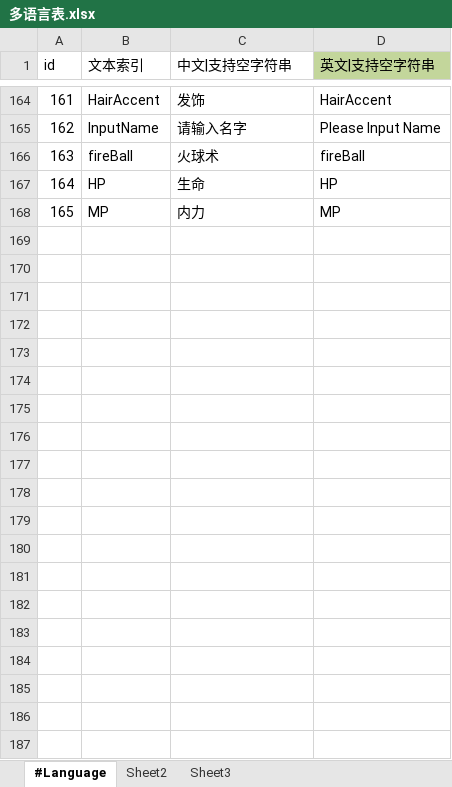
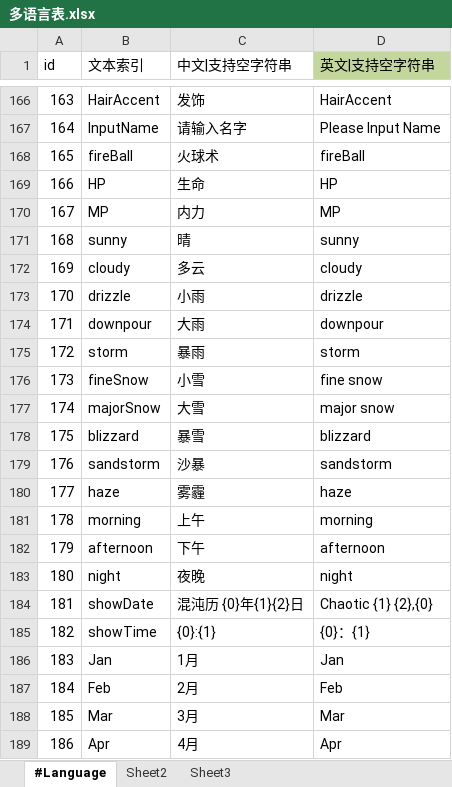
Before and after one commit to gdjyhjs/XHSJ, an Excel workbook: UMAWorldConf/配置/多语言表.xlsx, sheet #Language, drawn as a sheet; only a part is shown, gaps mark what is left out; values as stored, in another font and other column widths than the file's, no borders; charts and pictures not drawn; the diff covers the shown part only; the diff names each change by its address in the sheet, - before the commit and + after, or states it on an @@ line.

```diff
--- a/UMAWorldConf/配置/多语言表.xlsx (sheet #Language)
+++ b/UMAWorldConf/配置/多语言表.xlsx (sheet #Language)
@@ column A (id) renumbered between rows 150 and 170 @@
+row 171: 168 | sunny | 晴 | sunny
+row 172: 169 | cloudy | 多云 | cloudy
+row 173: 170 | drizzle | 小雨 | drizzle
+row 174: 171 | downpour | 大雨 | downpour
+row 175: 172 | storm | 暴雨 | storm
+row 176: 173 | fineSnow | 小雪 | fine snow
+row 177: 174 | majorSnow | 大雪 | major snow
+row 178: 175 | blizzard | 暴雪 | blizzard
+row 179: 176 | sandstorm | 沙暴 | sandstorm
+row 180: 177 | haze | 雾霾 | haze
+row 181: 178 | morning | 上午 | morning
+row 182: 179 | afternoon | 下午 | afternoon
+row 183: 180 | night | 夜晚 | night
+row 184: 181 | showDate | 混沌历 {0}年{1}{2}日 | Chaotic {1} {2},{0}
+row 185: 182 | showTime | {0}:{1} | {0}：{1}
+row 186: 183 | Jan | 1月 | Jan
+row 187: 184 | Feb | 2月 | Feb
+row 188: 185 | Mar | 3月 | Mar
+row 189: 186 | Apr | 4月 | Apr
```
Also changed, not shown: 58 added rows elsewhere in this sheet, charts or pictures, UMAWorldConf/配置/技能表.xlsx, UMAWorldConf/配置/角色属性.xlsx, 51 other files.
